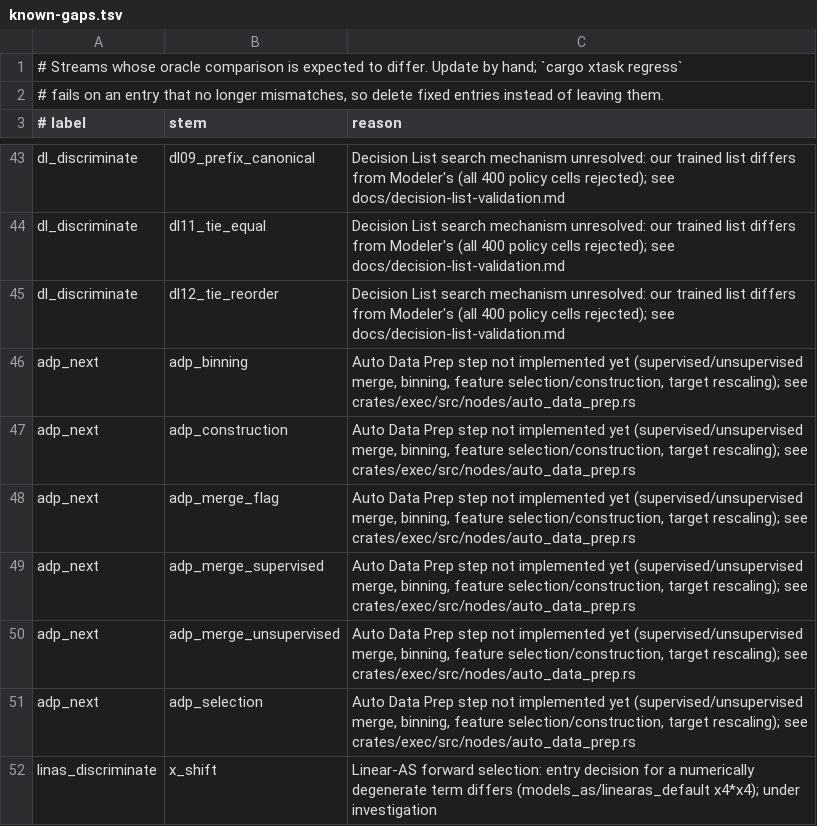
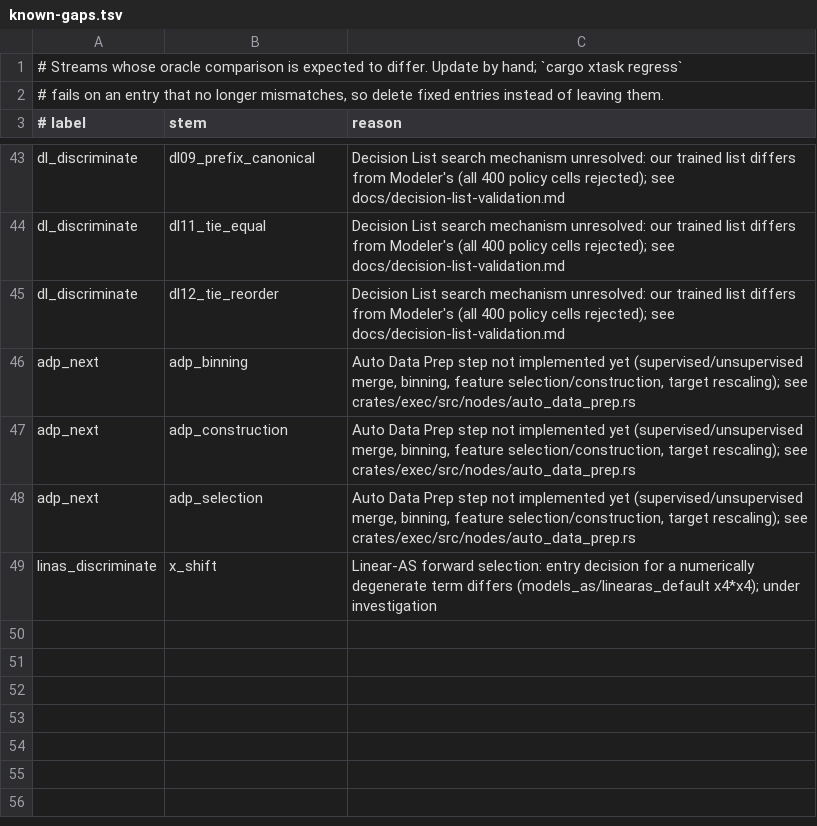
Before and after one commit to witold-andelie/data-mining-software, a TSV file: xtask/known-gaps.tsv, drawn as a sheet; only a part is shown, gaps mark what is left out; the diff names each change by its address in the sheet, - before the commit and + after, or states it on an @@ line.

```diff
--- a/xtask/known-gaps.tsv
+++ b/xtask/known-gaps.tsv
-row 48: adp_next | adp_merge_flag | Auto Data Prep step not implemented yet (supervised/unsupervised merge, binning, feature selection/construction, target rescaling); see crates/exec/src/nodes/auto_data_prep.rs
-row 49: adp_next | adp_merge_supervised | Auto Data Prep step not implemented yet (supervised/unsupervised merge, binning, feature selection/construction, target rescaling); see crates/exec/src/nodes/auto_data_prep.rs
-row 50: adp_next | adp_merge_unsupervised | Auto Data Prep step not implemented yet (supervised/unsupervised merge, binning, feature selection/construction, target rescaling); see crates/exec/src/nodes/auto_data_prep.rs
```
Also changed, not shown: 1 other file.
